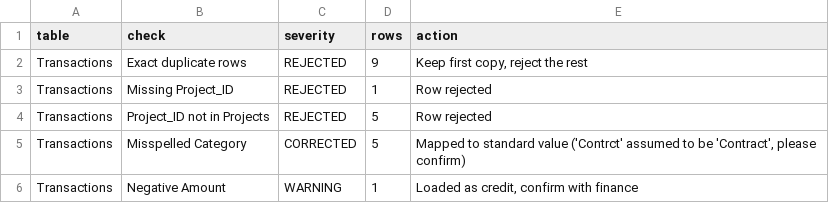
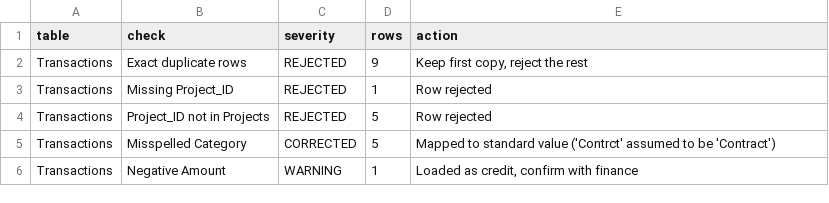
Before and after one commit to TahaHussain34/Financial-performance, a CSV file: data_quality_report.csv, drawn as a sheet.

Commit message:
Analytics report

```diff
--- a/data_quality_report.csv
+++ b/data_quality_report.csv
@@ -4,3 +4,3 @@ Transactions,Missing Project_ID,REJECTED,1,Row rejected
 Transactions,Project_ID not in Projects,REJECTED,5,Row rejected
-Transactions,Misspelled Category,CORRECTED,5,"Mapped to standard value ('Contrct' assumed to be 'Contract', please confirm)"
+Transactions,Misspelled Category,CORRECTED,5,"Mapped to standard value ('Contrct' assumed to be 'Contract')"
 Transactions,Negative Amount,WARNING,1,"Loaded as credit, confirm with finance"
```
Also changed, not shown: 4 other files.
